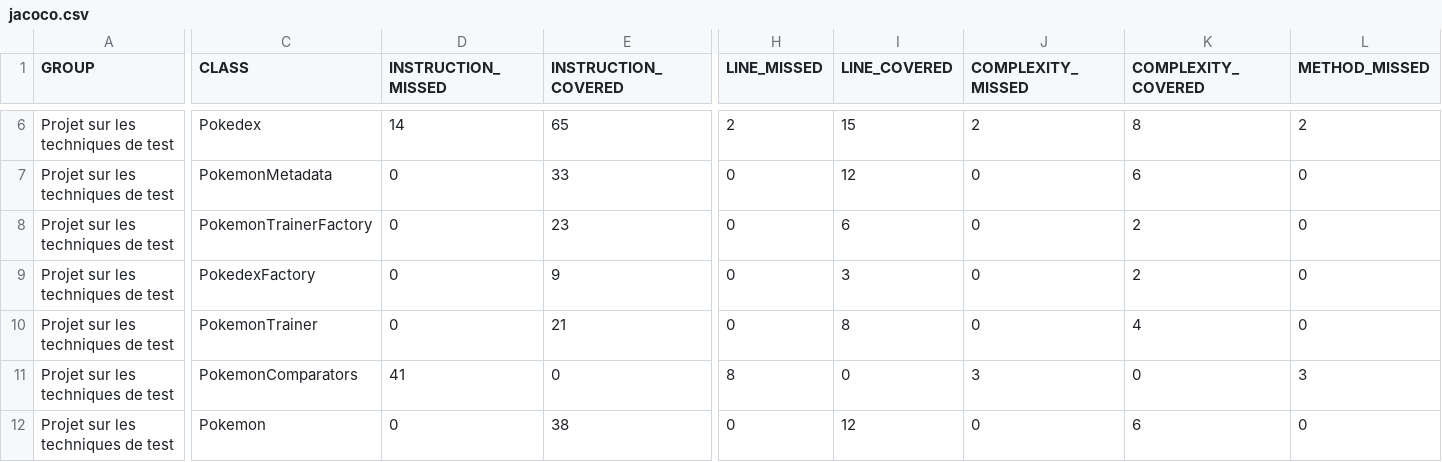
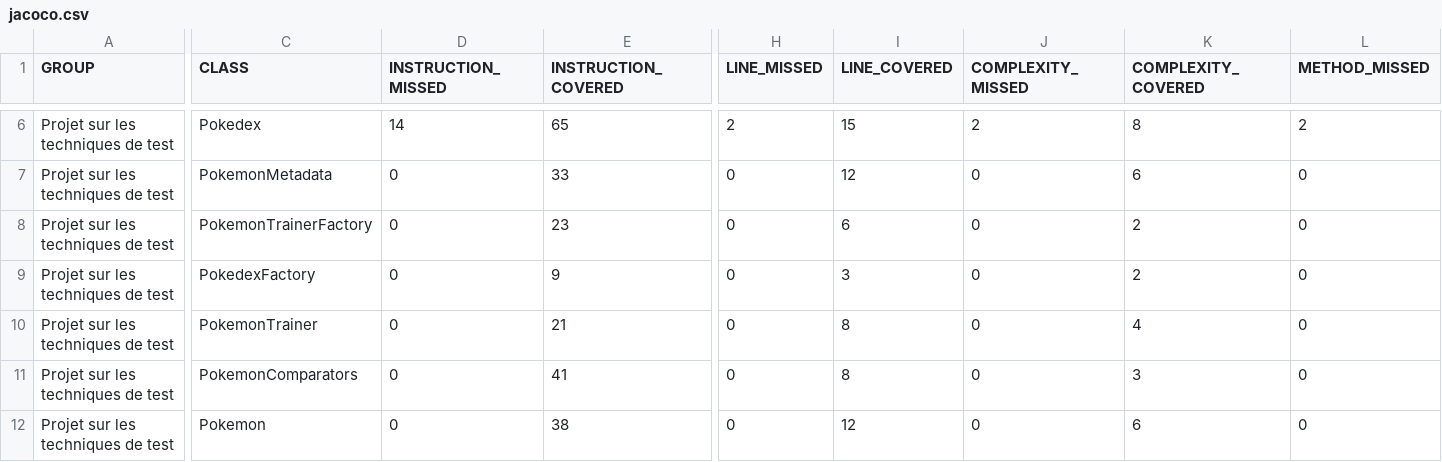
Before and after one commit to HafsaAbouyassine/ceri-m1-techniques-de-test, a CSV file: target/site/jacoco/jacoco.csv, drawn as a sheet; only a part is shown, gaps mark what is left out; the diff covers the shown part only; the diff names each change by its address in the sheet, - before the commit and + after, or states it on an @@ line.

Commit message:
correction des tracked line surCode cov en modifions les tests et pom.xml v5

```diff
--- a/target/site/jacoco/jacoco.csv
+++ b/target/site/jacoco/jacoco.csv
-D11 (INSTRUCTION_MISSED): 41
+D11 (INSTRUCTION_MISSED): 0
-E11 (INSTRUCTION_COVERED): 0
+E11 (INSTRUCTION_COVERED): 41
-H11 (LINE_MISSED): 8
+H11 (LINE_MISSED): 0
-I11 (LINE_COVERED): 0
+I11 (LINE_COVERED): 8
-J11 (COMPLEXITY_MISSED): 3
+J11 (COMPLEXITY_MISSED): 0
-K11 (COMPLEXITY_COVERED): 0
+K11 (COMPLEXITY_COVERED): 3
-L11 (METHOD_MISSED): 3
+L11 (METHOD_MISSED): 0
```
Also changed, not shown: 1 edited cell elsewhere in this file, 22 other files.
